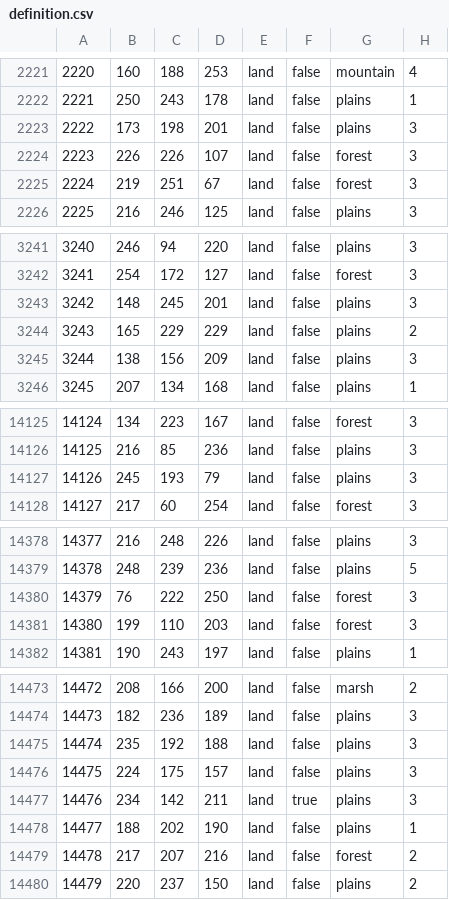
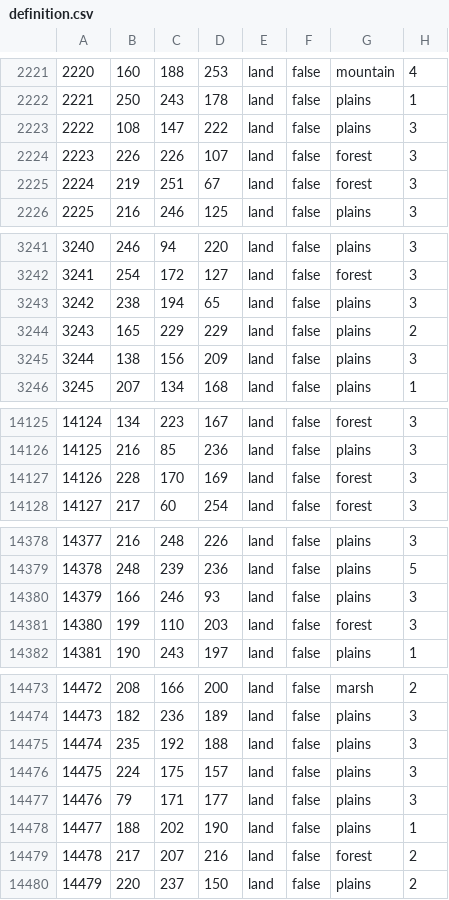
Before and after one commit to East-Showdown/East-Showdown, a CSV file: map/definition.csv, drawn as a sheet; only a part is shown, gaps mark what is left out; removed rows and columns are numbered as before the commit, all else as after; the diff covers the shown part only; the diff names each change by its address in the sheet, - before the commit and + after, or states it on an @@ line.

```diff
--- a/map/definition.csv
+++ b/map/definition.csv
-B2223: 173
+B2223: 108
-C2223: 198
+C2223: 147
-D2223: 201
+D2223: 222
-B3243: 148
+B3243: 238
-C3243: 245
+C3243: 194
-D3243: 201
+D3243: 65
-row 14127: 14126 | 245 | 193 | 79 | land | false | plains | 3
@@ row 19578 moved to row 14127: 14126 @@
-row 14380: 14379 | 76 | 222 | 250 | land | false | forest | 3
@@ row 19574 moved to row 14380: 14379 @@
-row 14477: 14476 | 234 | 142 | 211 | land | true | plains | 3
@@ row 19567 moved to row 14477: 14476 @@
```
Also changed, not shown: 1 added row, 9 removed rows, 3 moved rows, 14 edited cells and row numbers in column A elsewhere in this file, map/adjacencies.csv, 30 other files.
